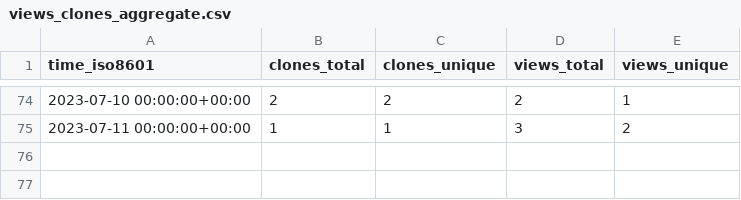
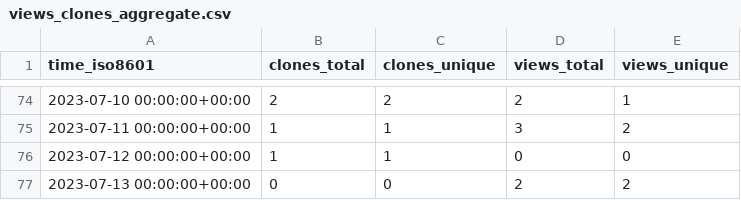
Before and after one commit to ErnakovichLab/dada2_ernakovichlab, a CSV file: ErnakovichLab/dada2_ernakovichlab/ghrs-data/views_clones_aggregate.csv, drawn as a sheet; only a part is shown, gaps mark what is left out; the diff names each change by its address in the sheet, - before the commit and + after, or states it on an @@ line.

```diff
--- a/ErnakovichLab/dada2_ernakovichlab/ghrs-data/views_clones_aggregate.csv
+++ b/ErnakovichLab/dada2_ernakovichlab/ghrs-data/views_clones_aggregate.csv
+row 76: 2023-07-12 00:00:00+00:00 | 1 | 1 | 0 | 0
+row 77: 2023-07-13 00:00:00+00:00 | 0 | 0 | 2 | 2
```
Also changed, not shown: 1 other file.
